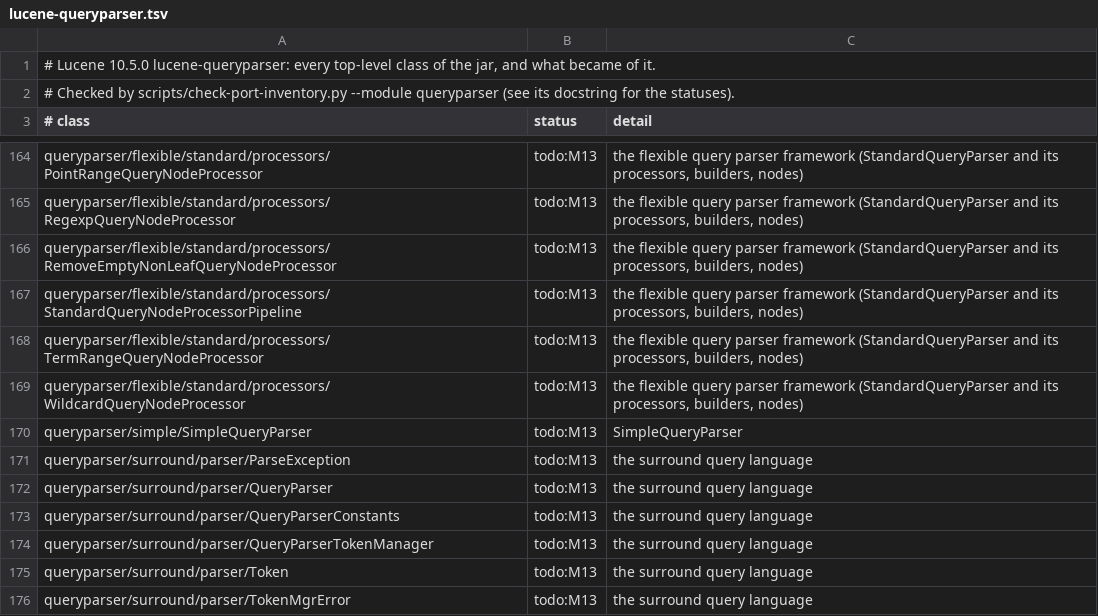
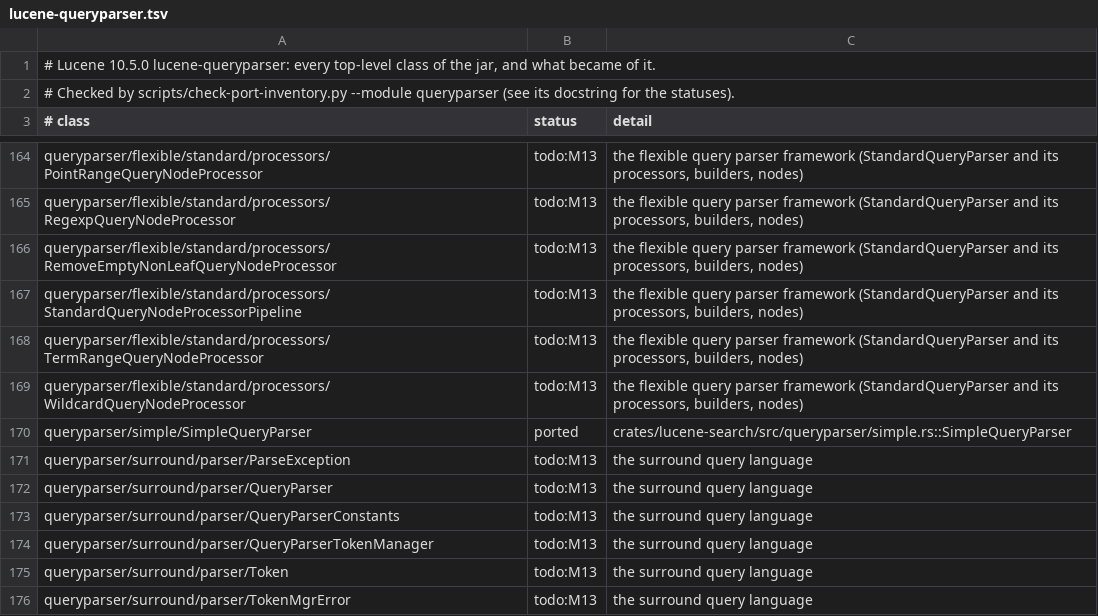
Before and after one commit to huyz0/lucene-rust, a TSV file: docs/inventory/lucene-queryparser.tsv, drawn as a sheet; only a part is shown, gaps mark what is left out.

```diff
--- a/docs/inventory/lucene-queryparser.tsv
+++ b/docs/inventory/lucene-queryparser.tsv
@@ -169,3 +169,3 @@ queryparser/flexible/standard/processors/TermRangeQueryNodeProcessor	todo:M13	th
 queryparser/flexible/standard/processors/WildcardQueryNodeProcessor	todo:M13	the flexible query parser framework (StandardQueryParser and its processors, builders, nodes)
-queryparser/simple/SimpleQueryParser	todo:M13	SimpleQueryParser
+queryparser/simple/SimpleQueryParser	ported	crates/lucene-search/src/queryparser/simple.rs::SimpleQueryParser
 queryparser/surround/parser/ParseException	todo:M13	the surround query language
```
Also changed, not shown: 31 other files.
